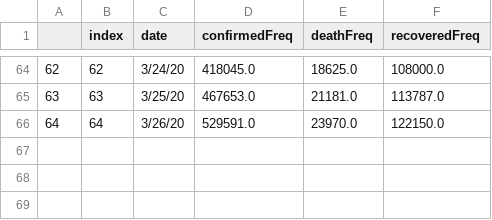
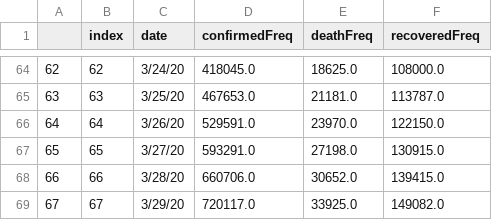
Before and after one commit to galib360/CoronaViz, a CSV file: data/TotalTimeSeries.csv, drawn as a sheet; only a part is shown, gaps mark what is left out; the diff names each change by its address in the sheet, - before the commit and + after, or states it on an @@ line.

```diff
--- a/data/TotalTimeSeries.csv
+++ b/data/TotalTimeSeries.csv
+row 67: 65 | 65 | 3/27/20 | 593291.0 | 27198.0 | 130915.0
+row 68: 66 | 66 | 3/28/20 | 660706.0 | 30652.0 | 139415.0
+row 69: 67 | 67 | 3/29/20 | 720117.0 | 33925.0 | 149082.0
```
Also changed, not shown: data/Corona_Final.csv, data/MostCases.csv, 5 other files.
